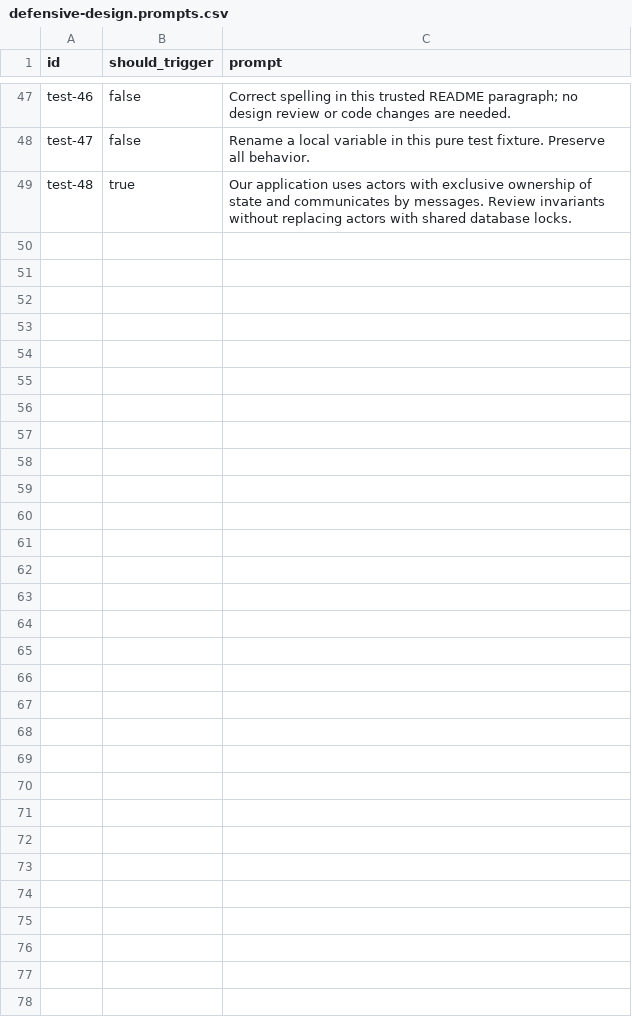
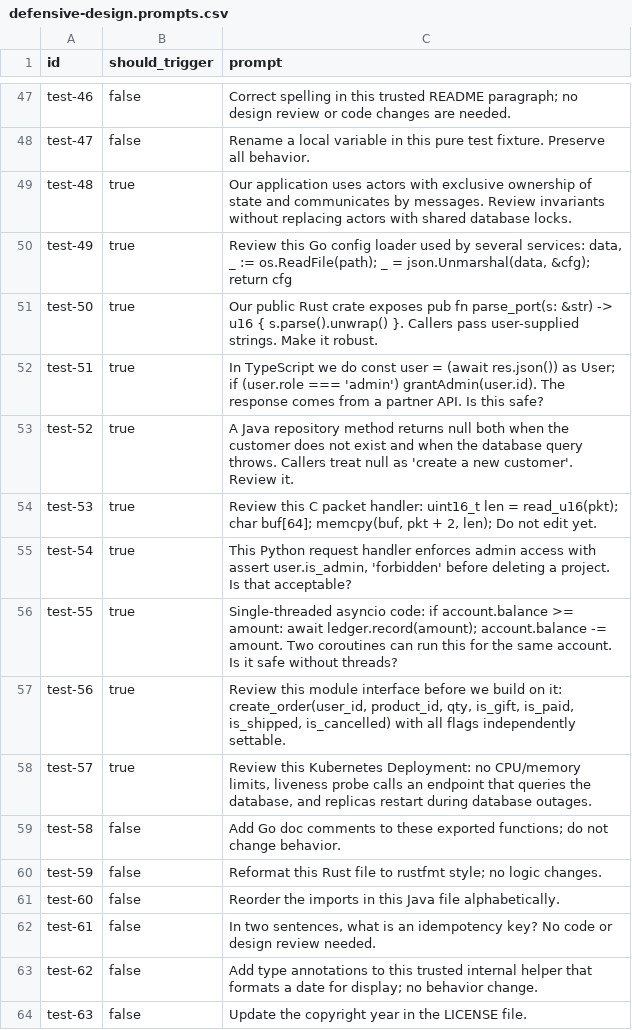
Before and after one commit to PyModel/defensive-design, a CSV file: evals/defensive-design.prompts.csv, drawn as a sheet; only a part is shown, gaps mark what is left out.

Commit message:
feat: generalize defensive design to code-level surfaces (1.3.0)
Move the installable package to skills/defensive-design/ so the skills
installer copies only the skill, not evals, ledgers, or maintainer
scripts. Add a code-level design reference (invariant ownership,
contract violations vs input errors, stripped assertions, parse at the
boundary, await races, per-language overflow) and route references by
surface instead of tier.

Fix the HTTP reference example: bound each attempt in total time,
return the Retry-After hint when it exceeds the remaining deadline,
count deadline-cut attempts and keep pool saturation out of breaker
accounting, bound JSON depth explicitly, and tighten Content-Length,
Retry-After, and display-text parsing.

Harden maintenance: validator checks reachability, link forms, fences,
host schema, eval polarity, reserved names, and repo-doc links; 13 new
reference checks plus a mutation script run in CI; dev dependencies are
hash-locked; CI adds ruff, mypy, and a real whitespace check.

Evals grow to 63 cases (49 positive, 14 negative) covering Go, Rust,
TypeScript, Java, C, and Kubernetes. See CHANGELOG.md for the full
compatibility list.

```diff
--- a/evals/defensive-design.prompts.csv
+++ b/evals/defensive-design.prompts.csv
@@ -65 +65,16 @@ test-47,false,Rename a local variable in this pure test fixture. Preserve all be
 test-48,true,Our application uses actors with exclusive ownership of state and communicates by messages. Review invariants without replacing actors with shared database locks.
+test-49,true,"Review this Go config loader used by several services: data, _ := os.ReadFile(path); _ = json.Unmarshal(data, &cfg); return cfg"
+test-50,true,Our public Rust crate exposes pub fn parse_port(s: &str) -> u16 { s.parse().unwrap() }. Callers pass user-supplied strings. Make it robust.
+test-51,true,In TypeScript we do const user = (await res.json()) as User; if (user.role === 'admin') grantAdmin(user.id). The response comes from a partner API. Is this safe?
+test-52,true,A Java repository method returns null both when the customer does not exist and when the database query throws. Callers treat null as 'create a new customer'. Review it.
+test-53,true,"Review this C packet handler: uint16_t len = read_u16(pkt); char buf[64]; memcpy(buf, pkt + 2, len); Do not edit yet."
+test-54,true,"This Python request handler enforces admin access with assert user.is_admin, 'forbidden' before deleting a project. Is that acceptable?"
+test-55,true,Single-threaded asyncio code: if account.balance >= amount: await ledger.record(amount); account.balance -= amount. Two coroutines can run this for the same account. Is it safe without threads?
+test-56,true,"Review this module interface before we build on it: create_order(user_id, product_id, qty, is_gift, is_paid, is_shipped, is_cancelled) with all flags independently settable."
+test-57,true,"Review this Kubernetes Deployment: no CPU/memory limits, liveness probe calls an endpoint that queries the database, and replicas restart during database outages."
+test-58,false,Add Go doc comments to these exported functions; do not change behavior.
+test-59,false,Reformat this Rust file to rustfmt style; no logic changes.
+test-60,false,Reorder the imports in this Java file alphabetically.
+test-61,false,"In two sentences, what is an idempotency key? No code or design review needed."
+test-62,false,Add type annotations to this trusted internal helper that formats a date for display; no behavior change.
+test-63,false,Update the copyright year in the LICENSE file.
```
Also changed, not shown: 28 other files.
